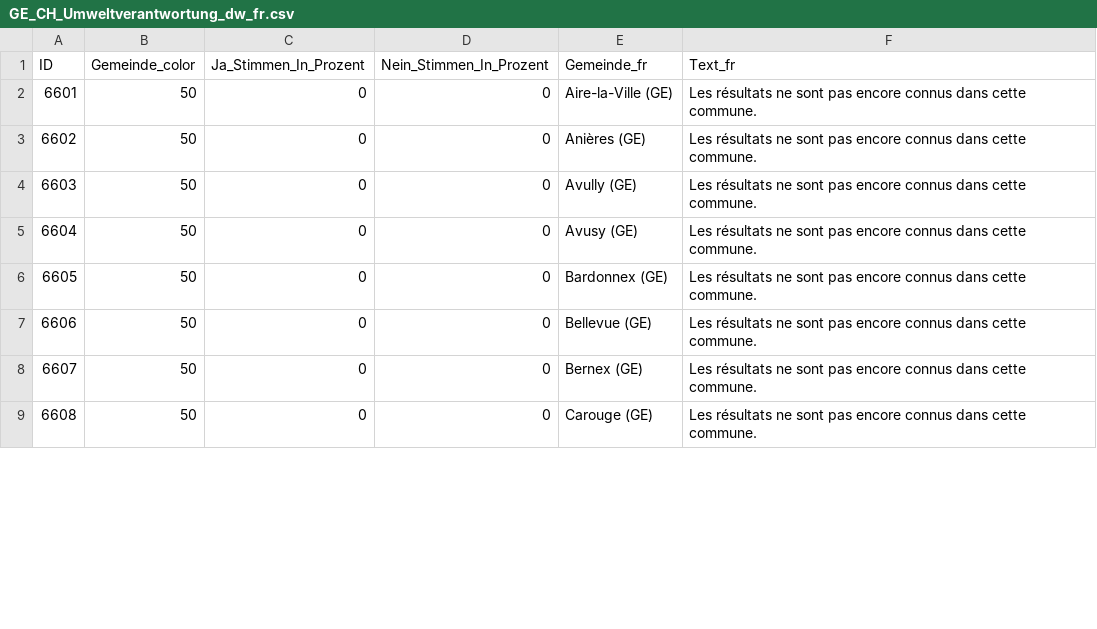
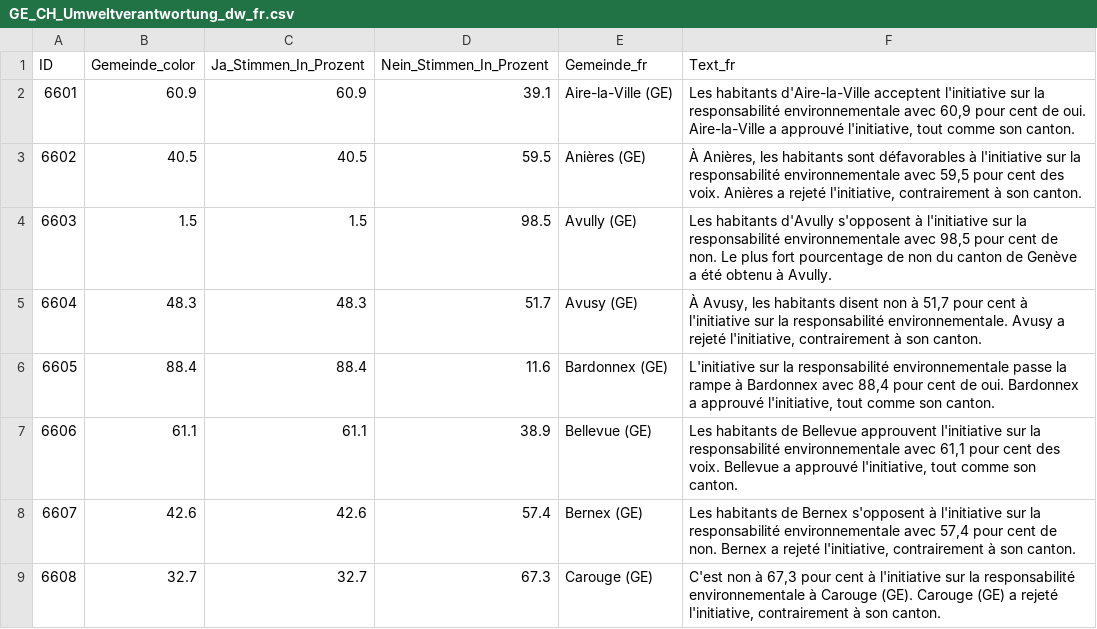
Before and after one commit to awp-finanznachrichten/lena_februar2025, a CSV file: Output_Cantons/GE_CH_Umweltverantwortung_dw_fr.csv, drawn as a sheet; only a part is shown; the diff covers the shown part only.

```diff
--- a/Output_Cantons/GE_CH_Umweltverantwortung_dw_fr.csv
+++ b/Output_Cantons/GE_CH_Umweltverantwortung_dw_fr.csv
@@ -1,9 +1,9 @@
 "ID","Gemeinde_color","Ja_Stimmen_In_Prozent","Nein_Stimmen_In_Prozent","Gemeinde_fr","Text_fr"
-6601,50,0,0,"Aire-la-Ville (GE)","Les résultats ne sont pas encore connus dans cette commune."
-6602,50,0,0,"Anières (GE)","Les résultats ne sont pas encore connus dans cette commune."
-6603,50,0,0,"Avully (GE)","Les résultats ne sont pas encore connus dans cette commune."
-6604,50,0,0,"Avusy (GE)","Les résultats ne sont pas encore connus dans cette commune."
-6605,50,0,0,"Bardonnex (GE)","Les résultats ne sont pas encore connus dans cette commune."
-6606,50,0,0,"Bellevue (GE)","Les résultats ne sont pas encore connus dans cette commune."
-6607,50,0,0,"Bernex (GE)","Les résultats ne sont pas encore connus dans cette commune."
-6608,50,0,0,"Carouge (GE)","Les résultats ne sont pas encore connus dans cette commune."
+6601,60.9,60.9,39.1,"Aire-la-Ville (GE)","Les habitants d'Aire-la-Ville acceptent l'initiative sur la responsabilité environnementale avec 60,9 pour cent de oui. Aire-la-Ville a approuvé l'initiative, tout comme son canton."
+6602,40.5,40.5,59.5,"Anières (GE)","À Anières, les habitants sont défavorables à l'initiative sur la responsabilité environnementale avec 59,5 pour cent des voix. Anières a rejeté l'initiative, contrairement à son canton."
+6603,1.5,1.5,98.5,"Avully (GE)","Les habitants d'Avully s'opposent à l'initiative sur la responsabilité environnementale avec 98,5 pour cent de non. Le plus fort pourcentage de non du canton de Genève a été obtenu à Avully."
+6604,48.3,48.3,51.7,"Avusy (GE)","À Avusy, les habitants disent non à 51,7 pour cent à l'initiative sur la responsabilité environnementale. Avusy a rejeté l'initiative, contrairement à son canton."
+6605,88.4,88.4,11.6,"Bardonnex (GE)","L'initiative sur la responsabilité environnementale passe la rampe à Bardonnex avec 88,4 pour cent de oui. Bardonnex a approuvé l'initiative, tout comme son canton."
+6606,61.1,61.1,38.9,"Bellevue (GE)","Les habitants de Bellevue approuvent l'initiative sur la responsabilité environnementale avec 61,1 pour cent des voix. Bellevue a approuvé l'initiative, tout comme son canton."
+6607,42.6,42.6,57.4,"Bernex (GE)","Les habitants de Bernex s'opposent à l'initiative sur la responsabilité environnementale avec 57,4 pour cent de non. Bernex a rejeté l'initiative, contrairement à son canton."
+6608,32.7,32.7,67.3,"Carouge (GE)","C'est non à 67,3 pour cent à l'initiative sur la responsabilité environnementale à Carouge (GE). Carouge (GE) a rejeté l'initiative, contrairement à son canton."
```
Also changed, not shown: 148 edited cells elsewhere in this file, Output_Cantons/AR_CH_Umweltverantwortung_dw_de.csv, Output_Cantons/NE_CH_Umweltverantwortung_dw_fr.csv, 35 other files.
